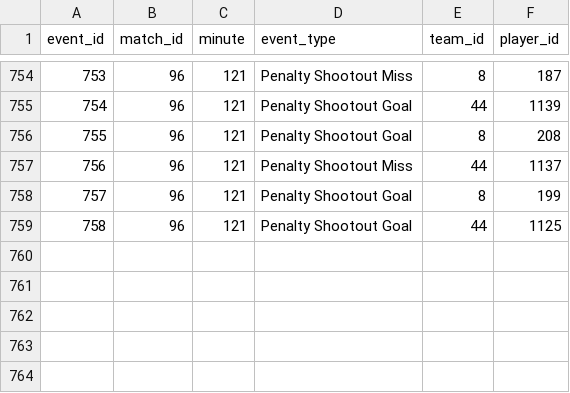
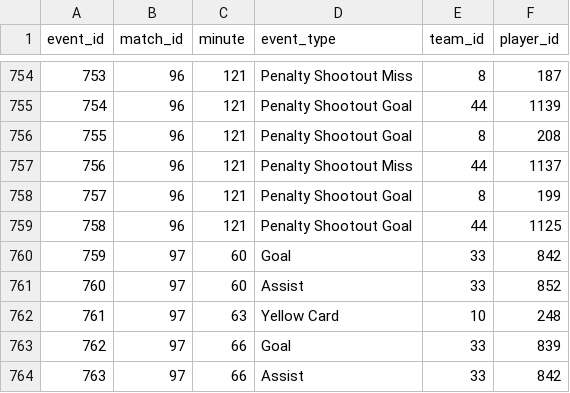
Before and after one commit to mominullptr/FIFA-World-Cup-2026-Dataset, a CSV file: match_events.csv, drawn as a sheet; only a part is shown, gaps mark what is left out.

```diff
--- a/match_events.csv
+++ b/match_events.csv
@@ -759 +759,6 @@ event_id,match_id,minute,event_type,team_id,player_id
 758,96,121,Penalty Shootout Goal,44,1125
+759,97,60,Goal,33,842
+760,97,60,Assist,33,852
+761,97,63,Yellow Card,10,248
+762,97,66,Goal,33,839
+763,97,66,Assist,33,842
```
Also changed, not shown: match_lineups.csv, match_prediction_features.csv, 9 other files.
